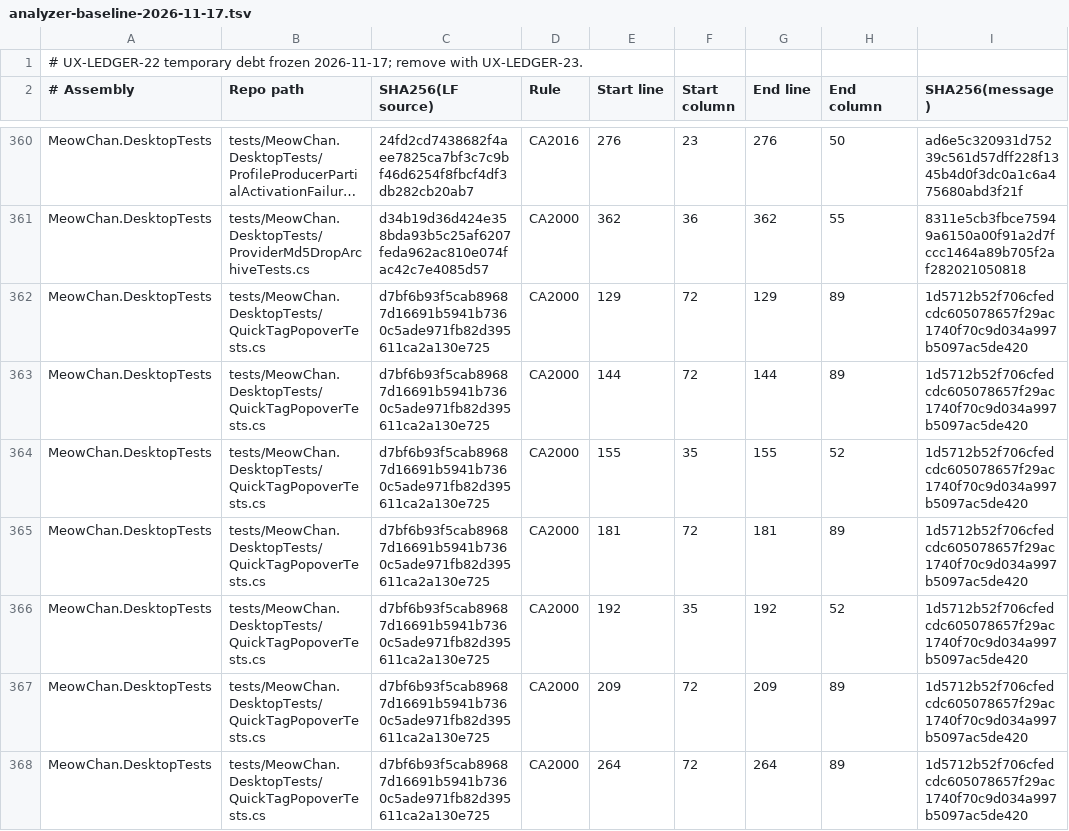
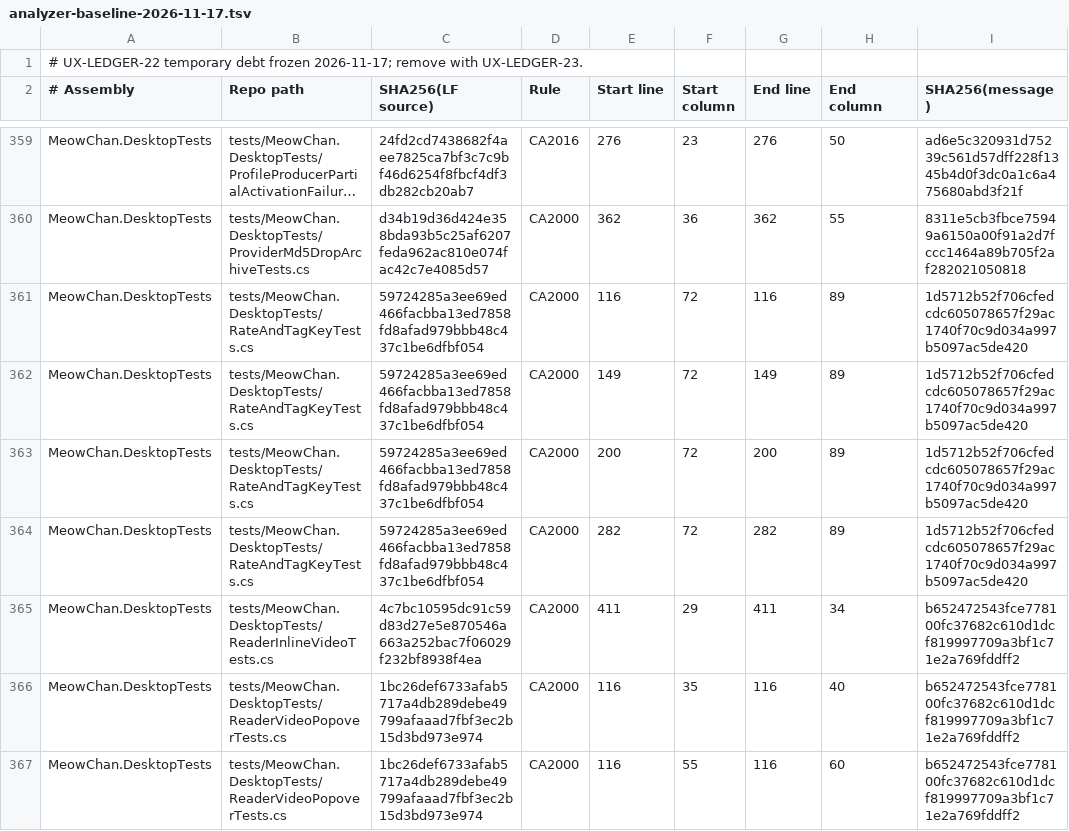
Before and after one commit to grassmann-it/MeowChan, a TSV file: build/analyzer-baseline-2026-11-17.tsv, drawn as a sheet; only a part is shown, gaps mark what is left out; the shorter side is filled out with more unchanged rows; long unchanged cells end in …; the diff covers the shown part only; the diff names each change by its address in the sheet, - before the commit and + after, or states it on an @@ line.

```diff
--- a/build/analyzer-baseline-2026-11-17.tsv
+++ b/build/analyzer-baseline-2026-11-17.tsv
-row 362: MeowChan.DesktopTests | tests/MeowChan.DesktopTests/QuickTagPopoverTests.cs | d7bf6b93f5cab89687d16691b5941b7360c5ade971fb82d395611ca2a130e725 | CA2000 | 129 | 72 | 129 | 89 | 1d5712b52f706cfedcdc605078657f29ac1740f70c9d034a997b5097ac5de420
-row 363: MeowChan.DesktopTests | tests/MeowChan.DesktopTests/QuickTagPopoverTests.cs | d7bf6b93f5cab89687d16691b5941b7360c5ade971fb82d395611ca2a130e725 | CA2000 | 144 | 72 | 144 | 89 | 1d5712b52f706cfedcdc605078657f29ac1740f70c9d034a997b5097ac5de420
-row 364: MeowChan.DesktopTests | tests/MeowChan.DesktopTests/QuickTagPopoverTests.cs | d7bf6b93f5cab89687d16691b5941b7360c5ade971fb82d395611ca2a130e725 | CA2000 | 155 | 35 | 155 | 52 | 1d5712b52f706cfedcdc605078657f29ac1740f70c9d034a997b5097ac5de420
-row 365: MeowChan.DesktopTests | tests/MeowChan.DesktopTests/QuickTagPopoverTests.cs | d7bf6b93f5cab89687d16691b5941b7360c5ade971fb82d395611ca2a130e725 | CA2000 | 181 | 72 | 181 | 89 | 1d5712b52f706cfedcdc605078657f29ac1740f70c9d034a997b5097ac5de420
-row 366: MeowChan.DesktopTests | tests/MeowChan.DesktopTests/QuickTagPopoverTests.cs | d7bf6b93f5cab89687d16691b5941b7360c5ade971fb82d395611ca2a130e725 | CA2000 | 192 | 35 | 192 | 52 | 1d5712b52f706cfedcdc605078657f29ac1740f70c9d034a997b5097ac5de420
-row 367: MeowChan.DesktopTests | tests/MeowChan.DesktopTests/QuickTagPopoverTests.cs | d7bf6b93f5cab89687d16691b5941b7360c5ade971fb82d395611ca2a130e725 | CA2000 | 209 | 72 | 209 | 89 | 1d5712b52f706cfedcdc605078657f29ac1740f70c9d034a997b5097ac5de420
-row 368: MeowChan.DesktopTests | tests/MeowChan.DesktopTests/QuickTagPopoverTests.cs | d7bf6b93f5cab89687d16691b5941b7360c5ade971fb82d395611ca2a130e725 | CA2000 | 264 | 72 | 264 | 89 | 1d5712b52f706cfedcdc605078657f29ac1740f70c9d034a997b5097ac5de420
```
Also changed, not shown: 8 removed rows and 3 edited cells elsewhere in this file, 27 other files.
